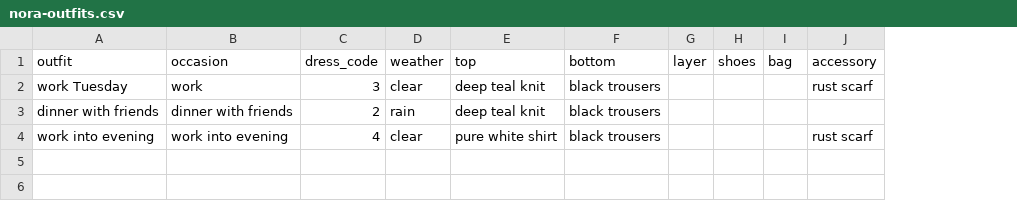
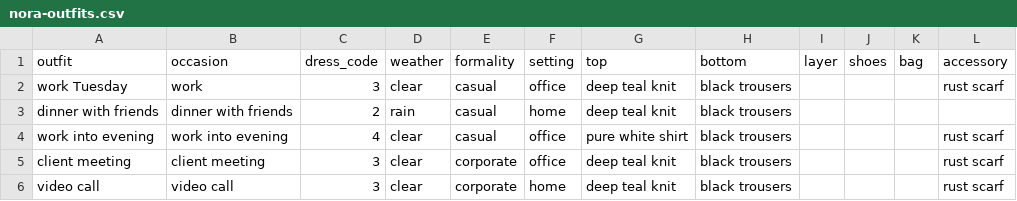
Before and after one commit to NozzaDD/relatively-normal, a CSV file: engine/examples/nora-outfits.csv, drawn as a sheet; the diff names each change by its address in the sheet, - before the commit and + after, or states it on an @@ line.

```diff
--- a/engine/examples/nora-outfits.csv
+++ b/engine/examples/nora-outfits.csv
+column E (formality), rows 2-4: all casual
+column F (setting), rows 2-4: office | home | office
+row 5: client meeting | client meeting | 3 | clear | corporate | office | deep teal knit | black trousers |  |  |  | rust scarf
+row 6: video call | video call | 3 | clear | corporate | home | deep teal knit | black trousers |  |  |  | rust scarf
```
Also changed, not shown: 12 other files.
